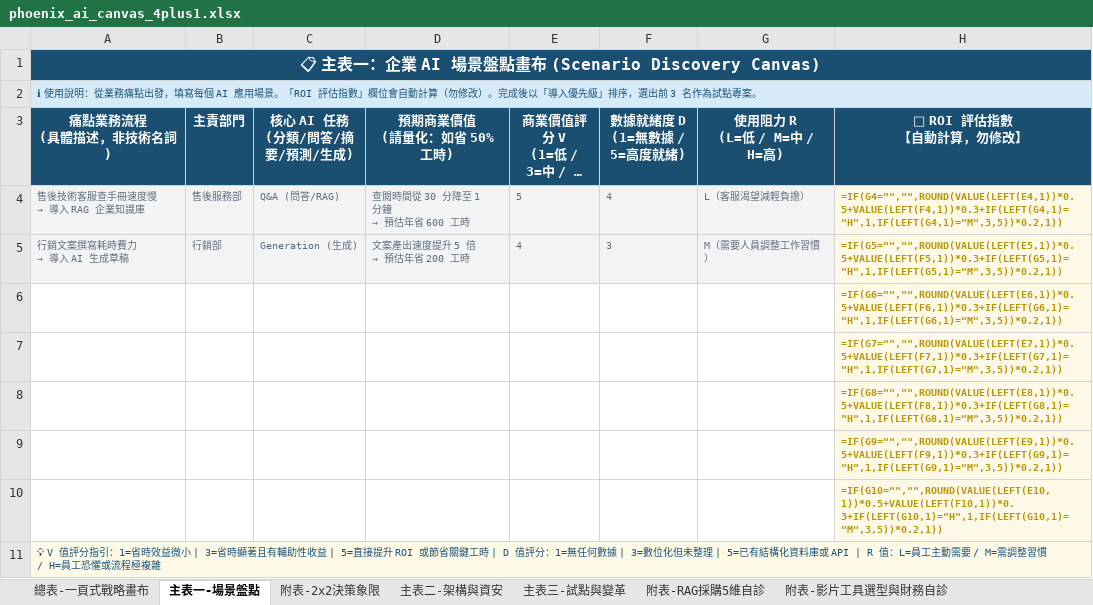
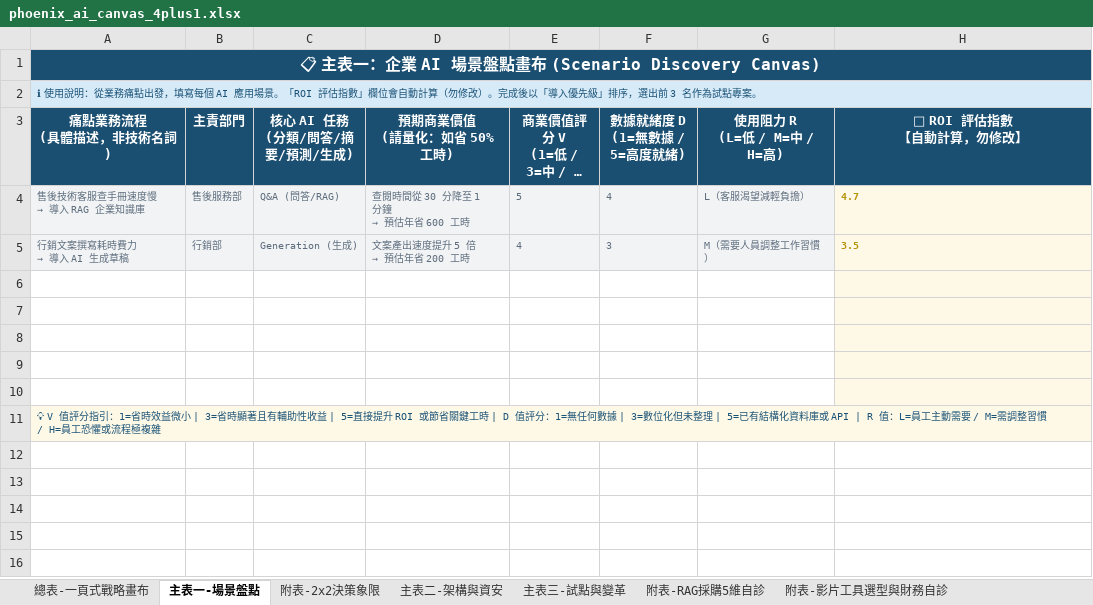
Before and after one commit to Phoenix-AI-Edu/enterprise-ai-talent-framework, an Excel workbook: curriculum/unit_7_strategy/phoenix_ai_canvas_4plus1.xlsx, sheet 主表一-場景盤點, drawn as a sheet; long unchanged cells end in …; values as stored, in another font and other column widths than the file's, no borders; formulas without a stored value are shown as written; the diff names each change by its address in the sheet, - before the commit and + after, or states it on an @@ line.

Commit message:
feat: Add Unit 7 Assignment 1 Example Solution (MD & HTML)

```diff
--- a/curriculum/unit_7_strategy/phoenix_ai_canvas_4plus1.xlsx (sheet 主表一-場景盤點)
+++ b/curriculum/unit_7_strategy/phoenix_ai_canvas_4plus1.xlsx (sheet 主表一-場景盤點)
-H4 (🤖 ROI 評估指數 【自動計算，勿修改】): =IF(G4="","",ROUND(VALUE(LEFT(E4,1))*0.5+VALUE(LEFT(F4,1))*0.3+IF(LEFT(G4,1)="H",1,IF(LEFT(G4,1)="M",3,5))*0.2,1))
+H4 (🤖 ROI 評估指數 【自動計算，勿修改】): 4.7
-H5 (🤖 ROI 評估指數 【自動計算，勿修改】): =IF(G5="","",ROUND(VALUE(LEFT(E5,1))*0.5+VALUE(LEFT(F5,1))*0.3+IF(LEFT(G5,1)="H",1,IF(LEFT(G5,1)="M",3,5))*0.2,1))
+H5 (🤖 ROI 評估指數 【自動計算，勿修改】): 3.5
-H6 (🤖 ROI 評估指數 【自動計算，勿修改】): =IF(G6="","",ROUND(VALUE(LEFT(E6,1))*0.5+VALUE(LEFT(F6,1))*0.3+IF(LEFT(G6,1)="H",1,IF(LEFT(G6,1)="M",3,5))*0.2,1))
+H6 (🤖 ROI 評估指數 【自動計算，勿修改】): (empty)
-H7 (🤖 ROI 評估指數 【自動計算，勿修改】): =IF(G7="","",ROUND(VALUE(LEFT(E7,1))*0.5+VALUE(LEFT(F7,1))*0.3+IF(LEFT(G7,1)="H",1,IF(LEFT(G7,1)="M",3,5))*0.2,1))
+H7 (🤖 ROI 評估指數 【自動計算，勿修改】): (empty)
-H8 (🤖 ROI 評估指數 【自動計算，勿修改】): =IF(G8="","",ROUND(VALUE(LEFT(E8,1))*0.5+VALUE(LEFT(F8,1))*0.3+IF(LEFT(G8,1)="H",1,IF(LEFT(G8,1)="M",3,5))*0.2,1))
+H8 (🤖 ROI 評估指數 【自動計算，勿修改】): (empty)
-H9 (🤖 ROI 評估指數 【自動計算，勿修改】): =IF(G9="","",ROUND(VALUE(LEFT(E9,1))*0.5+VALUE(LEFT(F9,1))*0.3+IF(LEFT(G9,1)="H",1,IF(LEFT(G9,1)="M",3,5))*0.2,1))
+H9 (🤖 ROI 評估指數 【自動計算，勿修改】): (empty)
-H10 (🤖 ROI 評估指數 【自動計算，勿修改】): =IF(G10="","",ROUND(VALUE(LEFT(E10,1))*0.5+VALUE(LEFT(F10,1))*0.3+IF(LEFT(G10,1)="H",1,IF(LEFT(G10,1)="M",3,5))*0.2,1))
+H10 (🤖 ROI 評估指數 【自動計算，勿修改】): (empty)
```
Also changed, not shown: sheet 附表-RAG採購5維自診, sheet 附表-影片工具選型與財務自診, sheet 附表-員工AI肖像授權, 2 other files.
